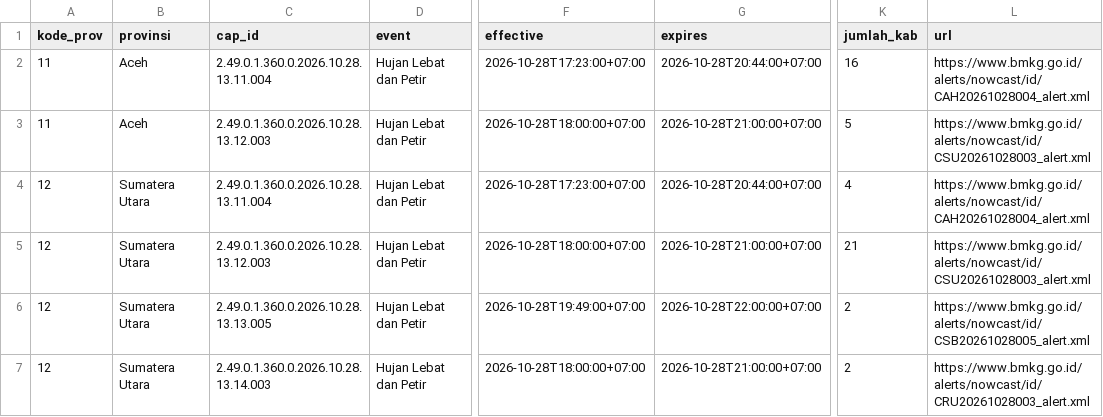
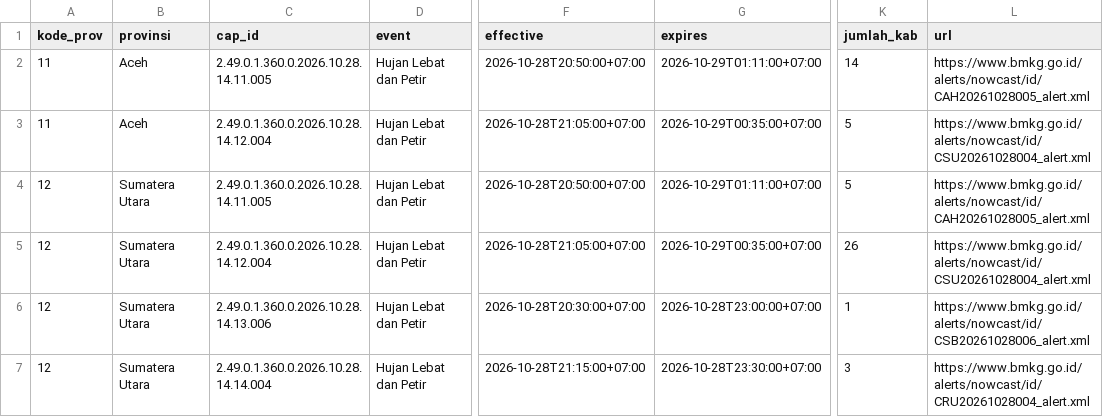
Before and after one commit to pantau-bencana/karhutla-dashboard, a CSV file: data/live/bmkg-cap-prov.csv, drawn as a sheet; only a part is shown, gaps mark what is left out; the diff covers the shown part only; the diff names each change by its address in the sheet, - before the commit and + after, or states it on an @@ line.

```diff
--- a/data/live/bmkg-cap-prov.csv
+++ b/data/live/bmkg-cap-prov.csv
-C2 (cap_id): 2.49.0.1.360.0.2026.10.28.13.11.004
+C2 (cap_id): 2.49.0.1.360.0.2026.10.28.14.11.005
-F2 (effective): 2026-10-28T17:23:00+07:00
+F2 (effective): 2026-10-28T20:50:00+07:00
-G2 (expires): 2026-10-28T20:44:00+07:00
+G2 (expires): 2026-10-29T01:11:00+07:00
-K2 (jumlah_kab): 16
+K2 (jumlah_kab): 14
-L2 (url): https://www.bmkg.go.id/alerts/nowcast/id/CAH20261028004_alert.xml
+L2 (url): https://www.bmkg.go.id/alerts/nowcast/id/CAH20261028005_alert.xml
-C3 (cap_id): 2.49.0.1.360.0.2026.10.28.13.12.003
+C3 (cap_id): 2.49.0.1.360.0.2026.10.28.14.12.004
-F3 (effective): 2026-10-28T18:00:00+07:00
+F3 (effective): 2026-10-28T21:05:00+07:00
-G3 (expires): 2026-10-28T21:00:00+07:00
+G3 (expires): 2026-10-29T00:35:00+07:00
-L3 (url): https://www.bmkg.go.id/alerts/nowcast/id/CSU20261028003_alert.xml
+L3 (url): https://www.bmkg.go.id/alerts/nowcast/id/CSU20261028004_alert.xml
-C4 (cap_id): 2.49.0.1.360.0.2026.10.28.13.11.004
+C4 (cap_id): 2.49.0.1.360.0.2026.10.28.14.11.005
-F4 (effective): 2026-10-28T17:23:00+07:00
+F4 (effective): 2026-10-28T20:50:00+07:00
-G4 (expires): 2026-10-28T20:44:00+07:00
+G4 (expires): 2026-10-29T01:11:00+07:00
-K4 (jumlah_kab): 4
+K4 (jumlah_kab): 5
-L4 (url): https://www.bmkg.go.id/alerts/nowcast/id/CAH20261028004_alert.xml
+L4 (url): https://www.bmkg.go.id/alerts/nowcast/id/CAH20261028005_alert.xml
-C5 (cap_id): 2.49.0.1.360.0.2026.10.28.13.12.003
+C5 (cap_id): 2.49.0.1.360.0.2026.10.28.14.12.004
-F5 (effective): 2026-10-28T18:00:00+07:00
+F5 (effective): 2026-10-28T21:05:00+07:00
-G5 (expires): 2026-10-28T21:00:00+07:00
+G5 (expires): 2026-10-29T00:35:00+07:00
-K5 (jumlah_kab): 21
+K5 (jumlah_kab): 26
-L5 (url): https://www.bmkg.go.id/alerts/nowcast/id/CSU20261028003_alert.xml
+L5 (url): https://www.bmkg.go.id/alerts/nowcast/id/CSU20261028004_alert.xml
-C6 (cap_id): 2.49.0.1.360.0.2026.10.28.13.13.005
+C6 (cap_id): 2.49.0.1.360.0.2026.10.28.14.13.006
-F6 (effective): 2026-10-28T19:49:00+07:00
+F6 (effective): 2026-10-28T20:30:00+07:00
-G6 (expires): 2026-10-28T22:00:00+07:00
+G6 (expires): 2026-10-28T23:00:00+07:00
-K6 (jumlah_kab): 2
+K6 (jumlah_kab): 1
-L6 (url): https://www.bmkg.go.id/alerts/nowcast/id/CSB20261028005_alert.xml
+L6 (url): https://www.bmkg.go.id/alerts/nowcast/id/CSB20261028006_alert.xml
-C7 (cap_id): 2.49.0.1.360.0.2026.10.28.13.14.003
+C7 (cap_id): 2.49.0.1.360.0.2026.10.28.14.14.004
-F7 (effective): 2026-10-28T18:00:00+07:00
+F7 (effective): 2026-10-28T21:15:00+07:00
-G7 (expires): 2026-10-28T21:00:00+07:00
+G7 (expires): 2026-10-28T23:30:00+07:00
-K7 (jumlah_kab): 2
+K7 (jumlah_kab): 3
-L7 (url): https://www.bmkg.go.id/alerts/nowcast/id/CRU20261028003_alert.xml
+L7 (url): https://www.bmkg.go.id/alerts/nowcast/id/CRU20261028004_alert.xml
```
Also changed, not shown: 2 added rows, 5 removed rows and 64 edited cells elsewhere in this file, data/live/bmkg-cap.csv, data/live/hotspot-peta.csv, 12 other files.
